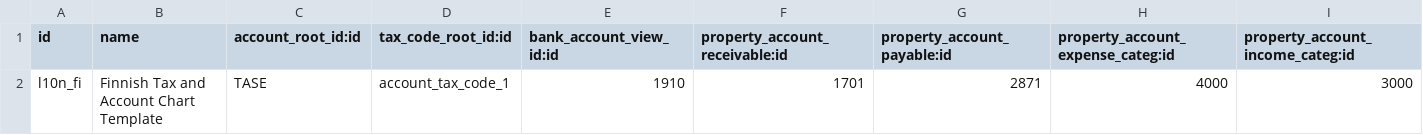
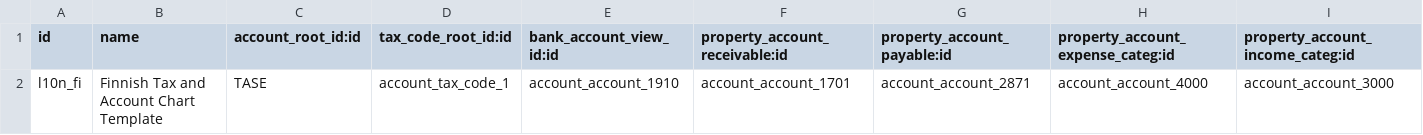
Before and after one commit to OCA/l10n-finland, a CSV file: data/account.chart.template.csv, drawn as a sheet.

Commit message:
Update the references

```diff
--- a/data/account.chart.template.csv
+++ b/data/account.chart.template.csv
@@ -1,2 +1,2 @@
 "id","name","account_root_id:id","tax_code_root_id:id","bank_account_view_id:id","property_account_receivable:id","property_account_payable:id","property_account_expense_categ:id","property_account_income_categ:id"
-"l10n_fi","Finnish Tax and Account Chart Template","TASE","account_tax_code_1",1910,1701,2871,4000,3000
+"l10n_fi","Finnish Tax and Account Chart Template","TASE","account_tax_code_1","account_account_1910","account_account_1701","account_account_2871","account_account_4000","account_account_3000"
```
